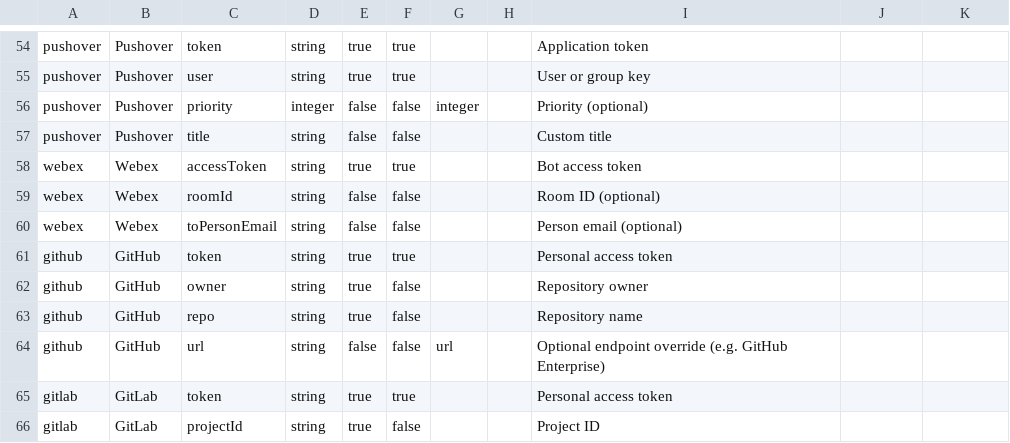
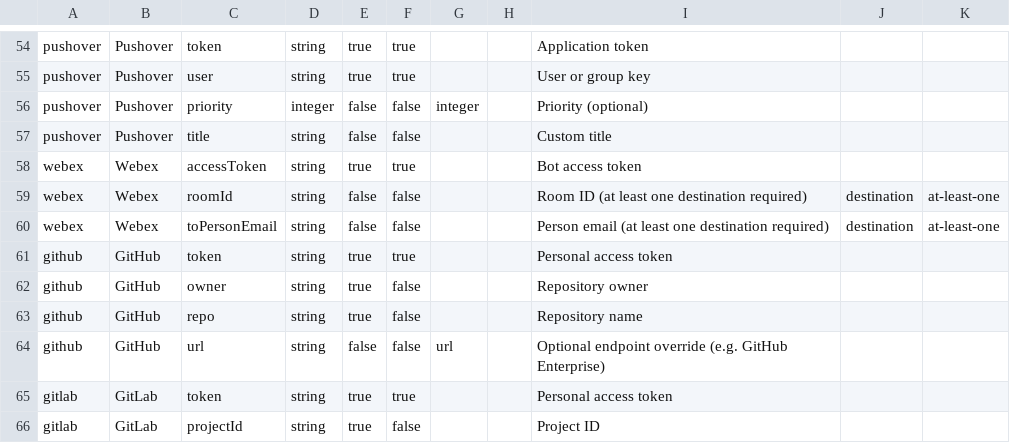
Before and after one commit to abahmed/kwatch, a TSV file: deploy/provider-catalog.tsv, drawn as a sheet; only a part is shown, gaps mark what is left out.

Commit message:
🧩 feat: cover provider destination alternatives

```diff
--- a/deploy/provider-catalog.tsv
+++ b/deploy/provider-catalog.tsv
@@ -58,4 +58,4 @@ pushover|Pushover|title|string|false|false|||Custom title
 webex|Webex|accessToken|string|true|true|||Bot access token
-webex|Webex|roomId|string|false|false|||Room ID (optional)
-webex|Webex|toPersonEmail|string|false|false|||Person email (optional)
+webex|Webex|roomId|string|false|false|||Room ID (at least one destination required)|destination|at-least-one
+webex|Webex|toPersonEmail|string|false|false|||Person email (at least one destination required)|destination|at-least-one
 github|GitHub|token|string|true|true|||Personal access token
```
Also changed, not shown: 5 other files.
